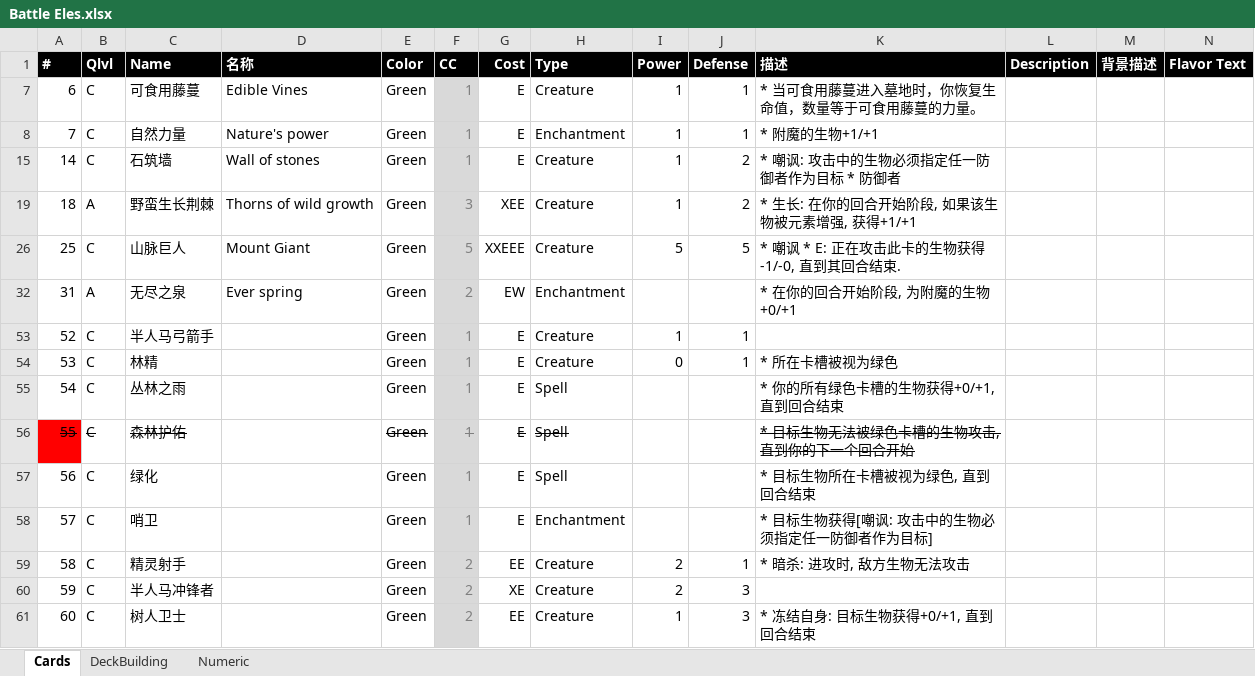
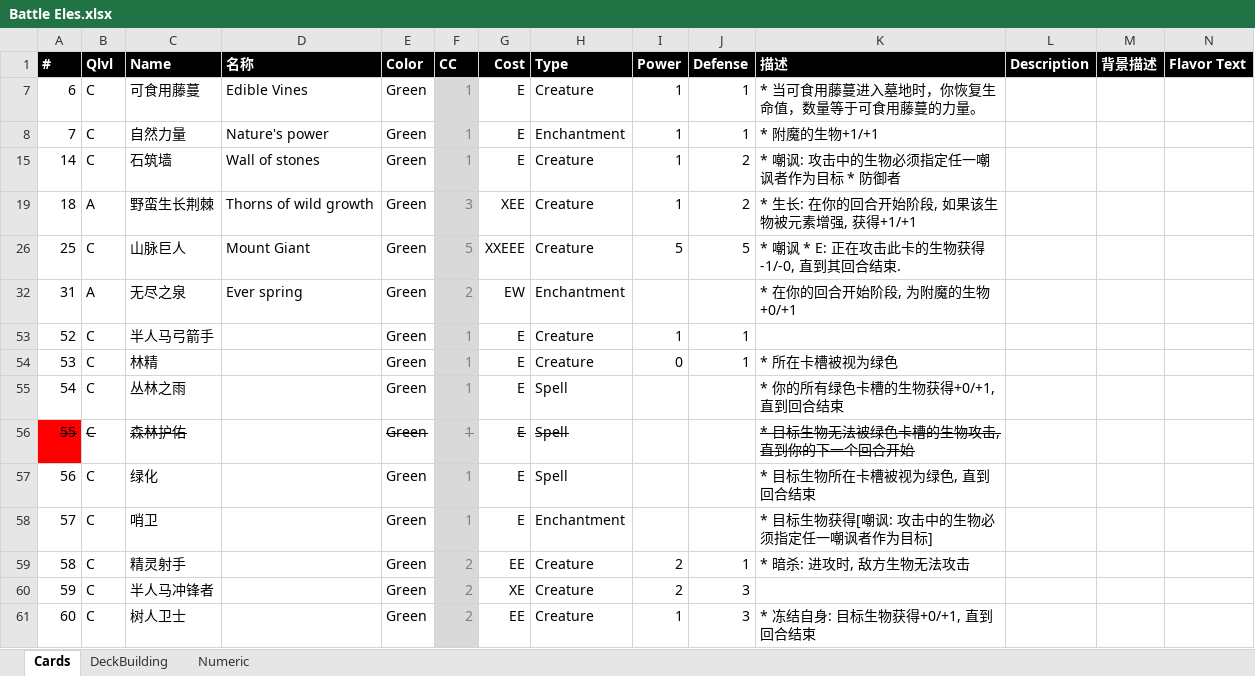
Before and after one commit to yatyricky/ProjectConflux, an Excel workbook: Battle Eles.xlsx, sheet Cards, drawn as a sheet; only a part is shown; values as stored, in another font and other column widths than the file's, no borders; the diff names each change by its address in the sheet, - before the commit and + after, or states it on an @@ line.

```diff
--- a/Battle Eles.xlsx (sheet Cards)
+++ b/Battle Eles.xlsx (sheet Cards)
-K15 (描述): * 嘲讽: 攻击中的生物必须指定任一防御者作为目标 * 防御者
+K15 (描述): * 嘲讽: 攻击中的生物必须指定任一嘲讽者作为目标 * 防御者
-K58 (描述): * 目标生物获得[嘲讽: 攻击中的生物必须指定任一防御者作为目标]
+K58 (描述): * 目标生物获得[嘲讽: 攻击中的生物必须指定任一嘲讽者作为目标]
```
Also changed, not shown: 1 other file.
